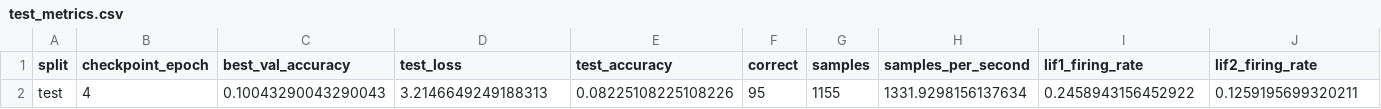
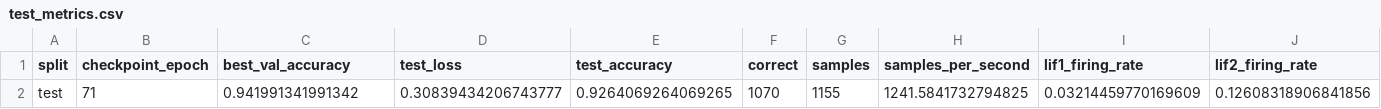
Before and after one commit to Four-Q/Neurophic_System2STEMNIST, a CSV file: outputs/spike/data/test_metrics.csv (was outputs/pressure/data/test_metrics.csv), drawn as a sheet; only a part is shown; removed rows and columns are numbered as before the commit, all else as after; rows hold the shown columns only; the diff names each change by its address in the sheet, - before the commit and + after, or states it on an @@ line.

```diff
--- a/outputs/pressure/data/test_metrics.csv
+++ b/outputs/spike/data/test_metrics.csv
-row 2: test | 4 | 0.10043290043290043 | 3.2146649249188313 | 0.08225108225108226 | 95 | 1155 | 1331.9298156137634 | 0.2458943156452922 | 0.1259195699320211
+row 2: test | 71 | 0.941991341991342 | 0.30839434206743777 | 0.9264069264069265 | 1070 | 1155 | 1241.5841732794825 | 0.03214459770169609 | 0.12608318906841856
```
Also changed, not shown: outputs/pressure/data/confusion_matrix.csv, outputs/pressure/data/history.csv, 18 other files.
